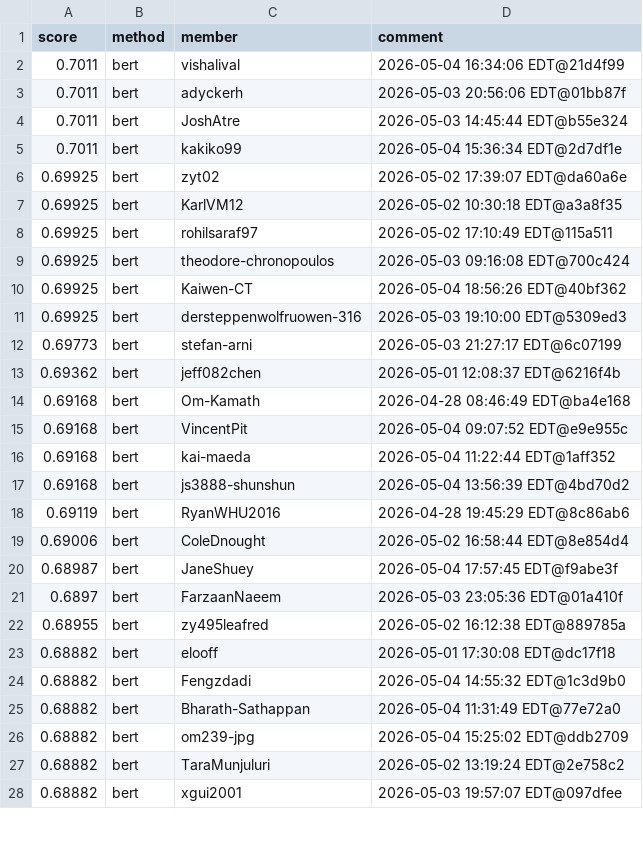
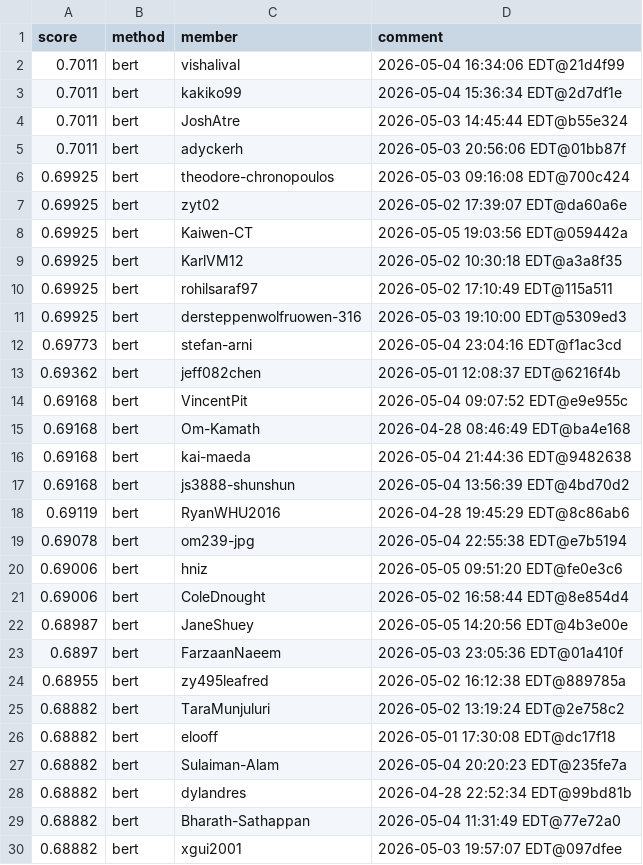
Before and after one commit to Cornell-Tech-CS5744-Spring-2026/leaderboards, a CSV file: a5/contextual.csv, drawn as a sheet; only a part is shown; the diff covers the shown part only.

Commit message:
Leaderboard Update

```diff
--- a/a5/contextual.csv
+++ b/a5/contextual.csv
@@ -2,27 +2,29 @@ score,method,member,comment
 0.7011,bert,vishalival,2026-05-04 16:34:06 EDT@21d4f99
+0.7011,bert,kakiko99,2026-05-04 15:36:34 EDT@2d7df1e
+0.7011,bert,JoshAtre,2026-05-03 14:45:44 EDT@b55e324
 0.7011,bert,adyckerh,2026-05-03 20:56:06 EDT@01bb87f
-0.7011,bert,JoshAtre,2026-05-03 14:45:44 EDT@b55e324
-0.7011,bert,kakiko99,2026-05-04 15:36:34 EDT@2d7df1e
+0.69925,bert,theodore-chronopoulos,2026-05-03 09:16:08 EDT@700c424
 0.69925,bert,zyt02,2026-05-02 17:39:07 EDT@da60a6e
+0.69925,bert,Kaiwen-CT,2026-05-05 19:03:56 EDT@059442a
 0.69925,bert,KarlVM12,2026-05-02 10:30:18 EDT@a3a8f35
 0.69925,bert,rohilsaraf97,2026-05-02 17:10:49 EDT@115a511
-0.69925,bert,theodore-chronopoulos,2026-05-03 09:16:08 EDT@700c424
-0.69925,bert,Kaiwen-CT,2026-05-04 18:56:26 EDT@40bf362
 0.69925,bert,dersteppenwolfruowen-316,2026-05-03 19:10:00 EDT@5309ed3
-0.69773,bert,stefan-arni,2026-05-03 21:27:17 EDT@6c07199
+0.69773,bert,stefan-arni,2026-05-04 23:04:16 EDT@f1ac3cd
 0.69362,bert,jeff082chen,2026-05-01 12:08:37 EDT@6216f4b
+0.69168,bert,VincentPit,2026-05-04 09:07:52 EDT@e9e955c
 0.69168,bert,Om-Kamath,2026-04-28 08:46:49 EDT@ba4e168
-0.69168,bert,VincentPit,2026-05-04 09:07:52 EDT@e9e955c
-0.69168,bert,kai-maeda,2026-05-04 11:22:44 EDT@1aff352
+0.69168,bert,kai-maeda,2026-05-04 21:44:36 EDT@9482638
 0.69168,bert,js3888-shunshun,2026-05-04 13:56:39 EDT@4bd70d2
 0.69119,bert,RyanWHU2016,2026-04-28 19:45:29 EDT@8c86ab6
+0.69078,bert,om239-jpg,2026-05-04 22:55:38 EDT@e7b5194
+0.69006,bert,hniz,2026-05-05 09:51:20 EDT@fe0e3c6
 0.69006,bert,ColeDnought,2026-05-02 16:58:44 EDT@8e854d4
-0.68987,bert,JaneShuey,2026-05-04 17:57:45 EDT@f9abe3f
+0.68987,bert,JaneShuey,2026-05-05 14:20:56 EDT@4b3e00e
 0.6897,bert,FarzaanNaeem,2026-05-03 23:05:36 EDT@01a410f
 0.68955,bert,zy495leafred,2026-05-02 16:12:38 EDT@889785a
+0.68882,bert,TaraMunjuluri,2026-05-02 13:19:24 EDT@2e758c2
 0.68882,bert,elooff,2026-05-01 17:30:08 EDT@dc17f18
-0.68882,bert,Fengzdadi,2026-05-04 14:55:32 EDT@1c3d9b0
+0.68882,bert,Sulaiman-Alam,2026-05-04 20:20:23 EDT@235fe7a
+0.68882,bert,dylandres,2026-04-28 22:52:34 EDT@99bd81b
 0.68882,bert,Bharath-Sathappan,2026-05-04 11:31:49 EDT@77e72a0
-0.68882,bert,om239-jpg,2026-05-04 15:25:02 EDT@ddb2709
-0.68882,bert,TaraMunjuluri,2026-05-02 13:19:24 EDT@2e758c2
 0.68882,bert,xgui2001,2026-05-03 19:57:07 EDT@097dfee
```
Also changed, not shown: 14 added rows, 6 removed rows, 18 moved rows and 8 edited cells elsewhere in this file.
